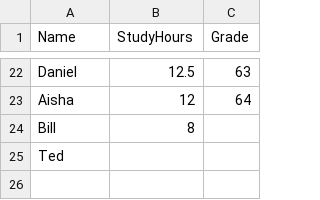
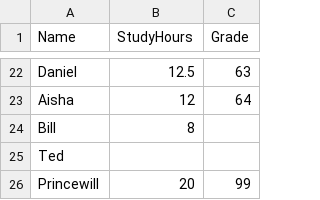
Before and after one commit to StrictHornet/EverythingEverything, a CSV file: grades.csv, drawn as a sheet; only a part is shown, gaps mark what is left out.

Commit message:
Update grades.csv

```diff
--- a/grades.csv
+++ b/grades.csv
@@ -25 +25,2 @@ Bill,8,
 Ted,,
+Princewill, 20, 99
```
